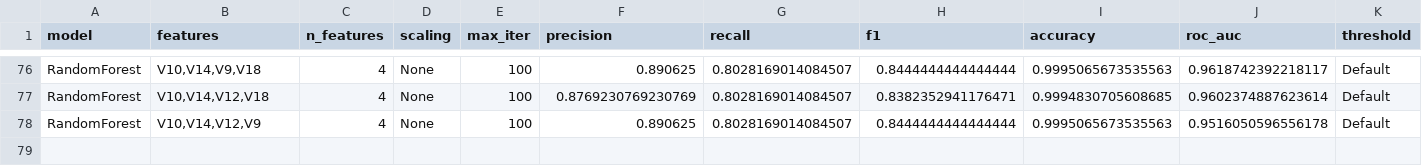
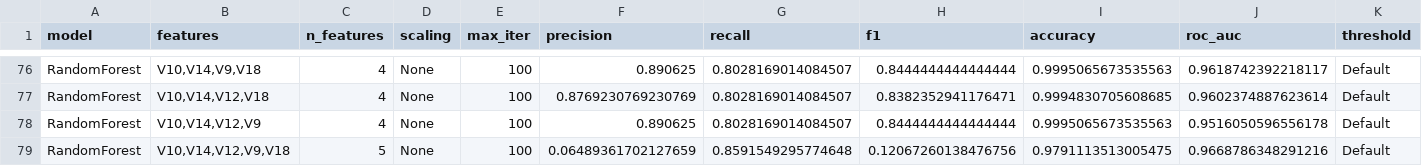
Before and after one commit to md-4n4s/credit-card-fraud-detection, a CSV file: reports/results.csv, drawn as a sheet; only a part is shown, gaps mark what is left out; rows hold the shown columns only; the diff names each change by its address in the sheet, - before the commit and + after, or states it on an @@ line.

```diff
--- a/reports/results.csv
+++ b/reports/results.csv
+row 79: RandomForest | V10,V14,V12,V9,V18 | 5 | None | 100 | 0.06489361702127659 | 0.8591549295774648 | 0.12067260138476756 | 0.9791113513005475 | 0.9668786348291216 | Default
```
Also changed, not shown: 1 other file.
